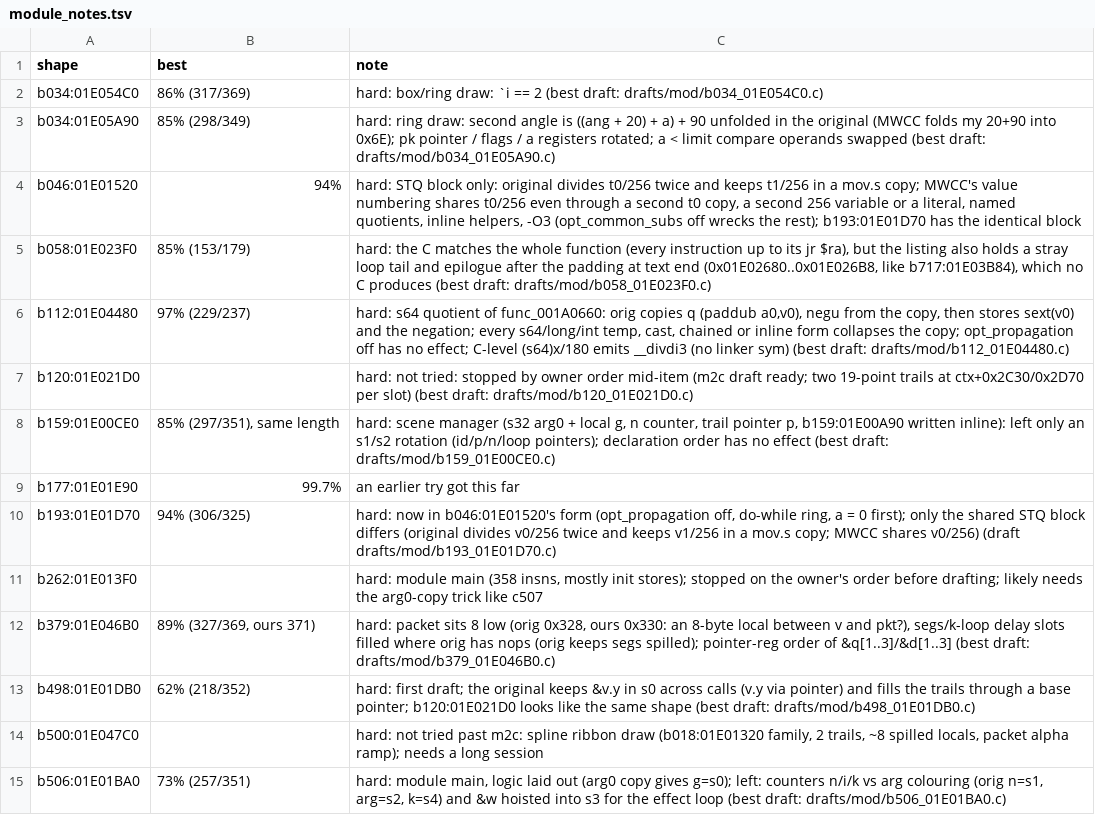
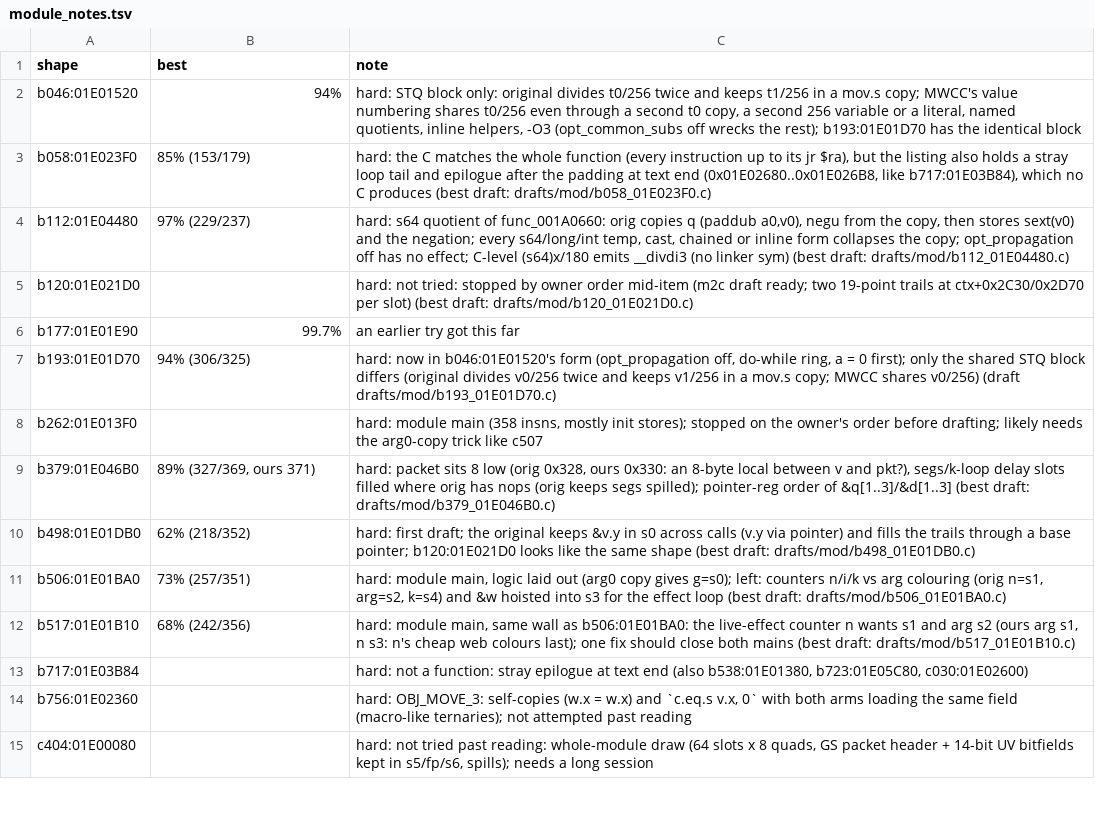
Before and after one commit to kira-502/dotr-decomp, a TSV file: config/module_notes.tsv, drawn as a sheet; only a part is shown; the shorter side is filled out with more unchanged rows.

```diff
--- a/config/module_notes.tsv
+++ b/config/module_notes.tsv
@@ -1,4 +1,2 @@
 shape	best	note
-b034:01E054C0	86% (317/369)	hard: box/ring draw: `i == 2 (best draft: drafts/mod/b034_01E054C0.c)
-b034:01E05A90	85% (298/349)	hard: ring draw: second angle is ((ang + 20) + a) + 90 unfolded in the original (MWCC folds my 20+90 into 0x6E); pk pointer / flags / a registers rotated; a < limit compare operands swapped (best draft: drafts/mod/b034_01E05A90.c)
 b046:01E01520	94%	hard: STQ block only: original divides t0/256 twice and keeps t1/256 in a mov.s copy; MWCC's value numbering shares t0/256 even through a second t0 copy, a second 256 variable or a literal, named quotients, inline helpers, -O3 (opt_common_subs off wrecks the rest); b193:01E01D70 has the identical block
@@ -7,3 +5,2 @@ b112:01E04480	97% (229/237)	hard: s64 quotient of func_001A0660: orig copies q (
 b120:01E021D0		hard: not tried: stopped by owner order mid-item (m2c draft ready; two 19-point trails at ctx+0x2C30/0x2D70 per slot) (best draft: drafts/mod/b120_01E021D0.c)
-b159:01E00CE0	85% (297/351), same length	hard: scene manager (s32 arg0 + local g, n counter, trail pointer p, b159:01E00A90 written inline): left only an s1/s2 rotation (id/p/n/loop pointers); declaration order has no effect (best draft: drafts/mod/b159_01E00CE0.c)
 b177:01E01E90	99.7%	an earlier try got this far
@@ -13,3 +10,2 @@ b379:01E046B0	89% (327/369, ours 371)	hard: packet sits 8 low (orig 0x328, ours
 b498:01E01DB0	62% (218/352)	hard: first draft; the original keeps &v.y in s0 across calls (v.y via pointer) and fills the trails through a base pointer; b120:01E021D0 looks like the same shape (best draft: drafts/mod/b498_01E01DB0.c)
-b500:01E047C0		hard: not tried past m2c: spline ribbon draw (b018:01E01320 family, 2 trails, ~8 spilled locals, packet alpha ramp); needs a long session
 b506:01E01BA0	73% (257/351)	hard: module main, logic laid out (arg0 copy gives g=s0); left: counters n/i/k vs arg colouring (orig n=s1, arg=s2, k=s4) and &w hoisted into s3 for the effect loop (best draft: drafts/mod/b506_01E01BA0.c)
```
Also changed, not shown: 4 other files.
